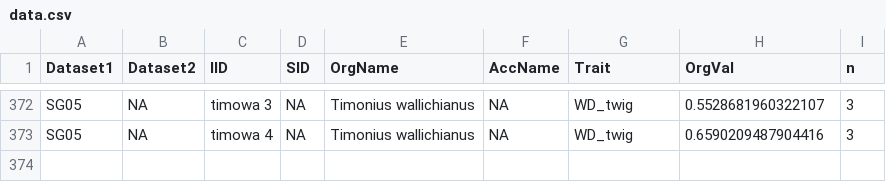
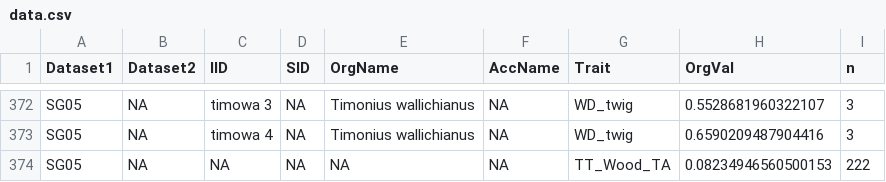
Before and after one commit to hrlai/SGtraits.build, a CSV file: data/Lai_2020_2/data.csv, drawn as a sheet; only a part is shown, gaps mark what is left out; the diff names each change by its address in the sheet, - before the commit and + after, or states it on an @@ line.

Commit message:
add Chiam Zhongyu's terminal twig data (#12)

```diff
--- a/data/Lai_2020_2/data.csv
+++ b/data/Lai_2020_2/data.csv
+row 374: SG05 | NA | NA | NA | NA | NA | TT_Wood_TA | 0.08234946560500153 | 222
```
Also changed, not shown: 2 other files.
